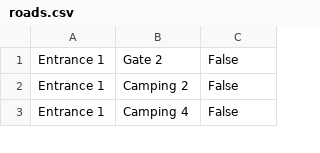
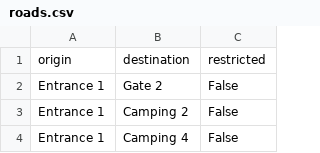
Before and after one commit to dmrib/daytripper, a CSV file: data/roads.csv, drawn as a sheet; only a part is shown.

Commit message:
Add column headers

```diff
--- a/data/roads.csv
+++ b/data/roads.csv
@@ -1 +1,2 @@
+origin,destination,restricted
 Entrance 1,Gate 2,False
```
Also changed, not shown: 1 other file.
